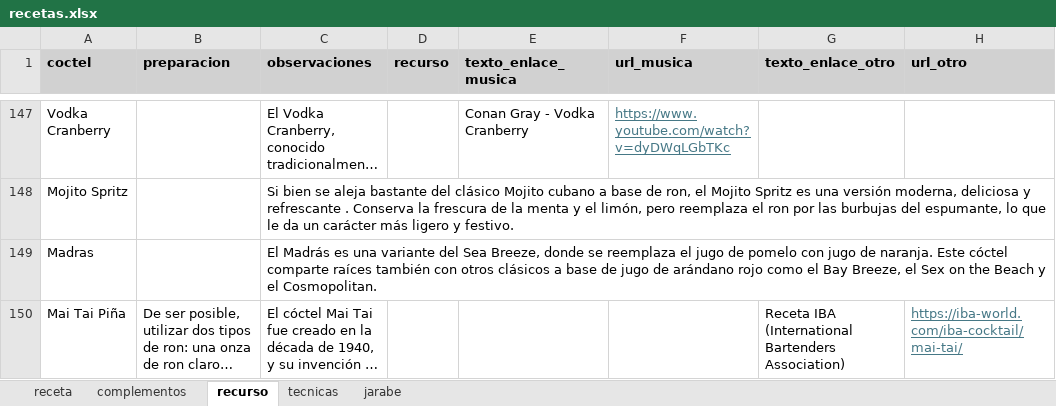
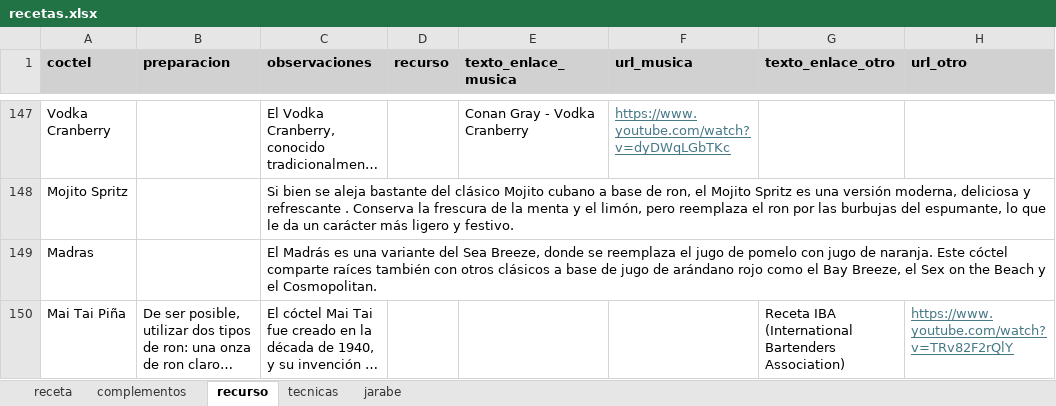
Before and after one commit to cargomir/clubdelicores, an Excel workbook: data/recetas.xlsx, sheet recurso, drawn as a sheet; only a part is shown, gaps mark what is left out; long unchanged cells end in …; values as stored, in another font and other column widths than the file's, no borders; the diff names each change by its address in the sheet, - before the commit and + after, or states it on an @@ line.

Commit message:
Add files via upload

```diff
--- a/data/recetas.xlsx (sheet recurso)
+++ b/data/recetas.xlsx (sheet recurso)
-H150 (url_otro): https://iba-world.com/iba-cocktail/mai-tai/
+H150 (url_otro): https://www.youtube.com/watch?v=TRv82F2rQlY
```
